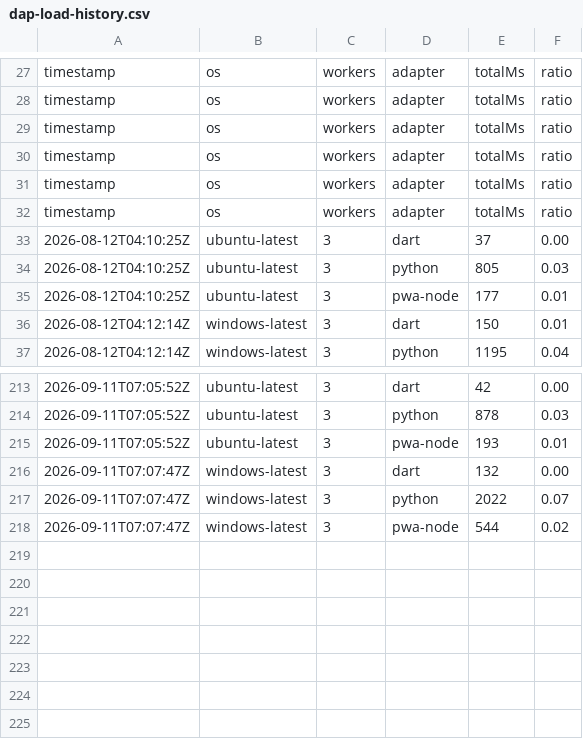
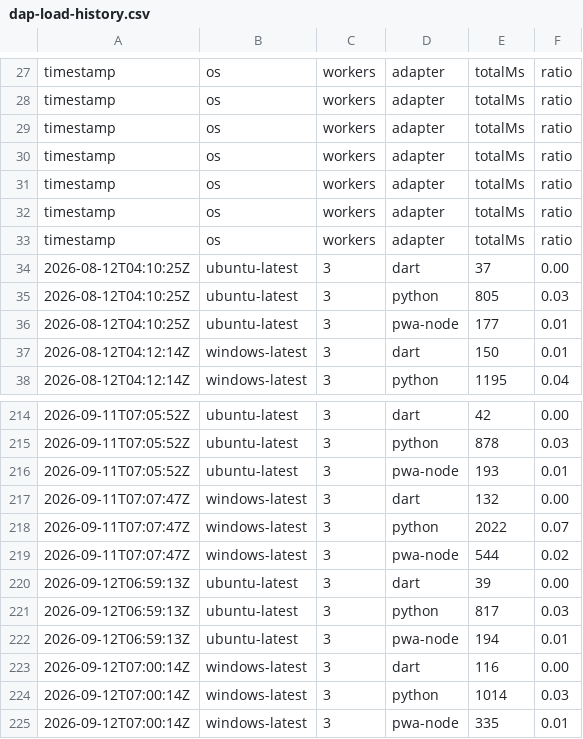
Before and after one commit to daffaar01/YOUNZCODE, a CSV file: .ci/dap-load-history.csv, drawn as a sheet; only a part is shown, gaps mark what is left out; the diff names each change by its address in the sheet, - before the commit and + after, or states it on an @@ line.

```diff
--- a/.ci/dap-load-history.csv
+++ b/.ci/dap-load-history.csv
+row 33: timestamp | os | workers | adapter | totalMs | ratio
+row 220: 2026-09-12T06:59:13Z | ubuntu-latest | 3 | dart | 39 | 0.00
+row 221: 2026-09-12T06:59:13Z | ubuntu-latest | 3 | python | 817 | 0.03
+row 222: 2026-09-12T06:59:13Z | ubuntu-latest | 3 | pwa-node | 194 | 0.01
+row 223: 2026-09-12T07:00:14Z | windows-latest | 3 | dart | 116 | 0.00
+row 224: 2026-09-12T07:00:14Z | windows-latest | 3 | python | 1014 | 0.03
+row 225: 2026-09-12T07:00:14Z | windows-latest | 3 | pwa-node | 335 | 0.01
```
